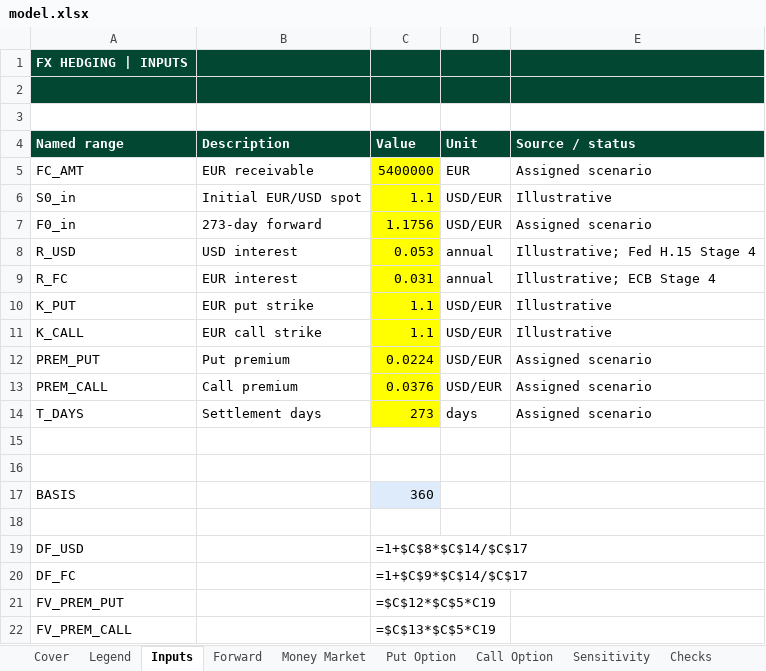
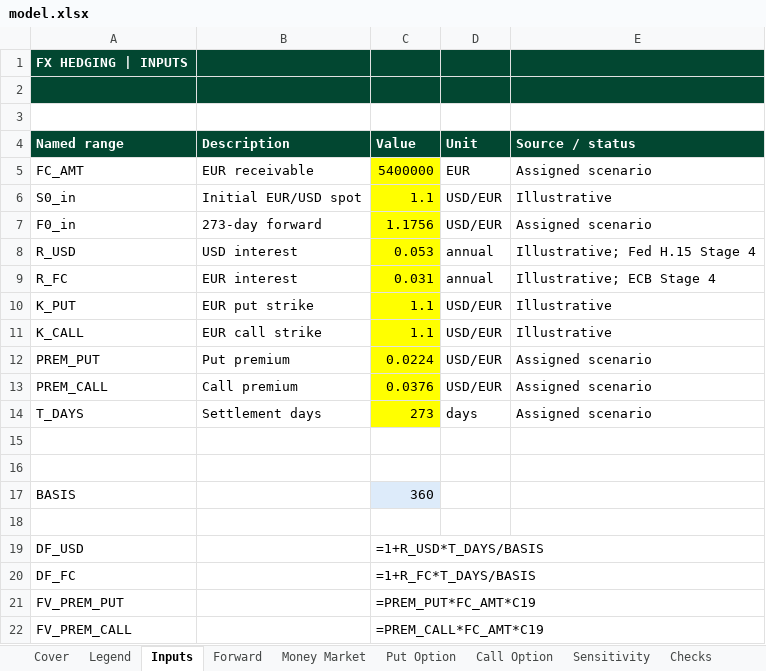
Before and after one commit to leilanii-lopezz/Leilani-lopez, an Excel workbook: capabilities/fx-hedging/model.xlsx, sheet Inputs, drawn as a sheet; values as stored, in another font and other column widths than the file's, no borders; formulas are shown in place of their values; the diff names each change by its address in the sheet, - before the commit and + after, or states it on an @@ line.

Commit message:
Add files via upload

```diff
--- a/capabilities/fx-hedging/model.xlsx (sheet Inputs)
+++ b/capabilities/fx-hedging/model.xlsx (sheet Inputs)
-C19 (Value): =1+$C$8*$C$14/$C$17
+C19 (Value): =1+R_USD*T_DAYS/BASIS
-C20 (Value): =1+$C$9*$C$14/$C$17
+C20 (Value): =1+R_FC*T_DAYS/BASIS
-C21 (Value): =$C$12*$C$5*C19
+C21 (Value): =PREM_PUT*FC_AMT*C19
-C22 (Value): =$C$13*$C$5*C19
+C22 (Value): =PREM_CALL*FC_AMT*C19
```
Also changed, not shown: sheet Sensitivity, sheet Checks, sheet Money Market, sheet Call Option, sheet Put Option, sheet Forward, charts or pictures.
